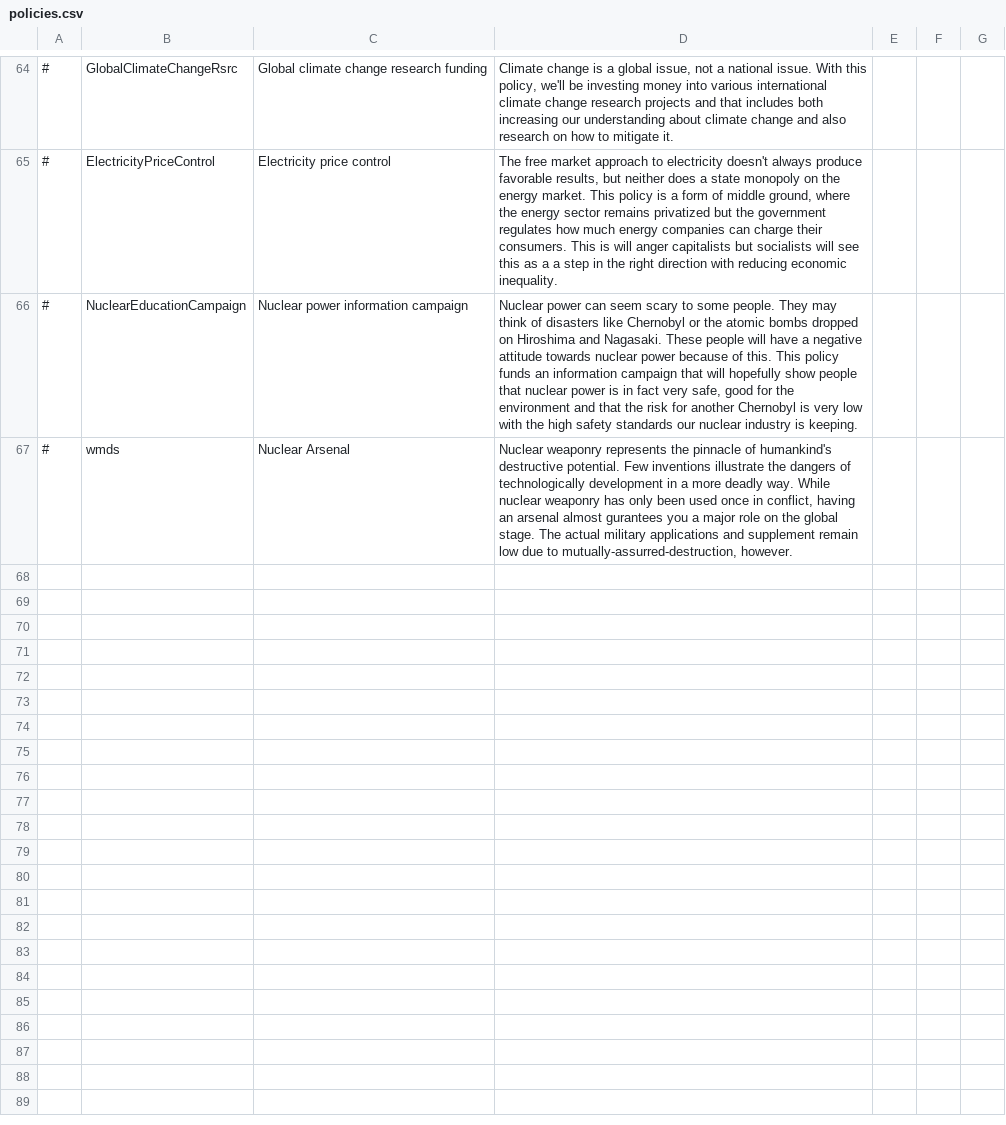
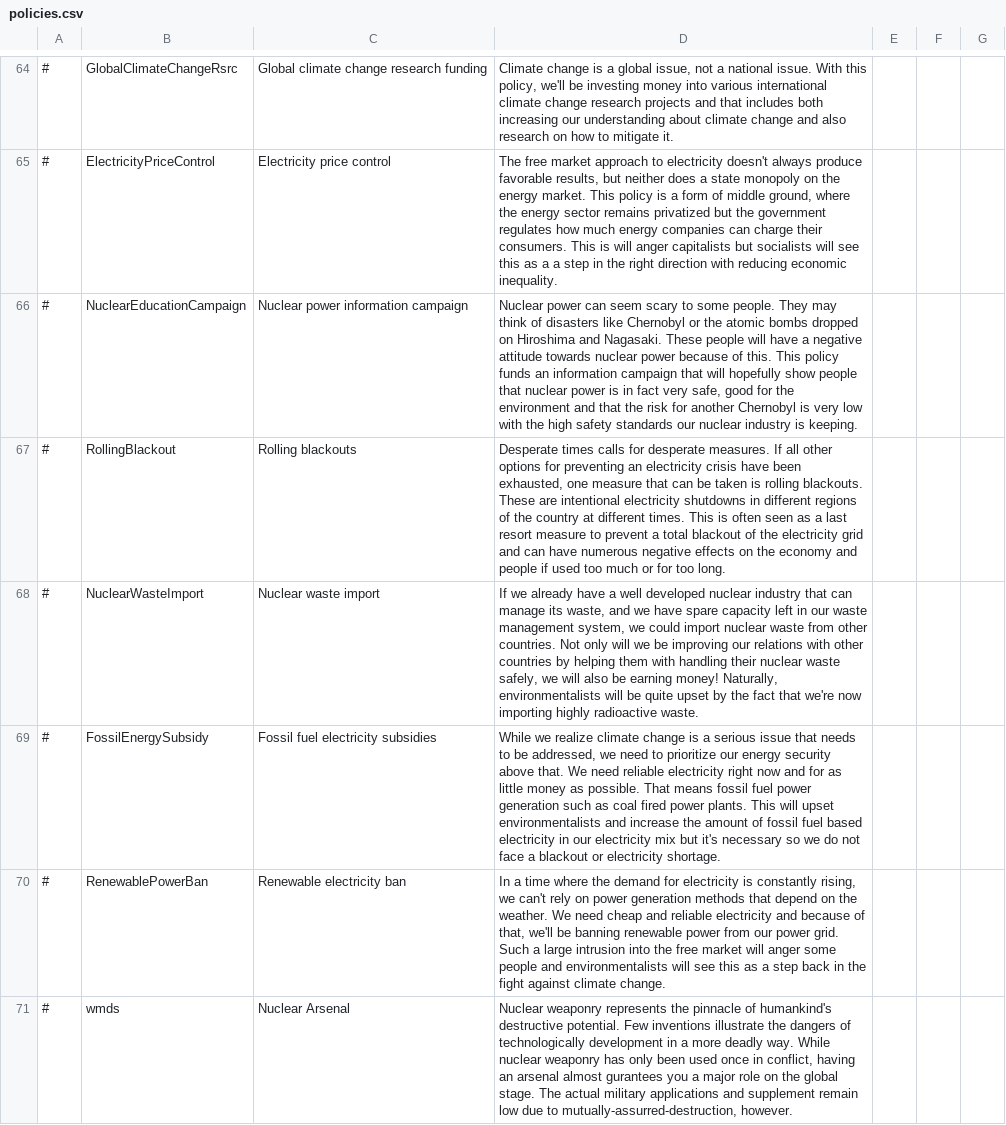
Before and after one commit to Eisdaemon/GerOverhaul, a CSV file: translations/english/policies.csv, drawn as a sheet; only a part is shown, gaps mark what is left out; the diff names each change by its address in the sheet, - before the commit and + after, or states it on an @@ line.

```diff
--- a/translations/english/policies.csv
+++ b/translations/english/policies.csv
+row 67: # | RollingBlackout | Rolling blackouts | Desperate times calls for desperate measures. If all other options for preventing an electricity crisis have been exhausted, one measure that can be taken is rolling blackouts. These are intentional electricity shutdowns in different regions of the country at different times. This is often seen as a last resort measure to prevent a total blackout of the electricity grid and can have numerous negative effects on the economy and people if used too much or for too long.
+row 68: # | NuclearWasteImport | Nuclear waste import | If we already have a well developed nuclear industry that can manage its waste, and we have spare capacity left in our waste management system, we could import nuclear waste from other countries. Not only will we be improving our relations with other countries by helping them with handling their nuclear waste safely, we will also be earning money! Naturally, environmentalists will be quite upset by the fact that we're now importing highly radioactive waste.
+row 69: # | FossilEnergySubsidy | Fossil fuel electricity subsidies | While we realize climate change is a serious issue that needs to be addressed, we need to prioritize our energy security above that. We need reliable electricity right now and for as little money as possible. That means fossil fuel power generation such as coal fired power plants. This will upset environmentalists and increase the amount of fossil fuel based electricity in our electricity mix but it's necessary so we do not face a blackout or electricity shortage.
+row 70: # | RenewablePowerBan | Renewable electricity ban | In a time where the demand for electricity is constantly rising, we can't rely on power generation methods that depend on the weather. We need cheap and reliable electricity and because of that, we'll be banning renewable power from our power grid. Such a large intrusion into the free market will anger some people and environmentalists will see this as a step back in the fight against climate change.
```
Also changed, not shown: data/simulation/situations.csv, data/simulation/sliders.csv, 13 other files.
